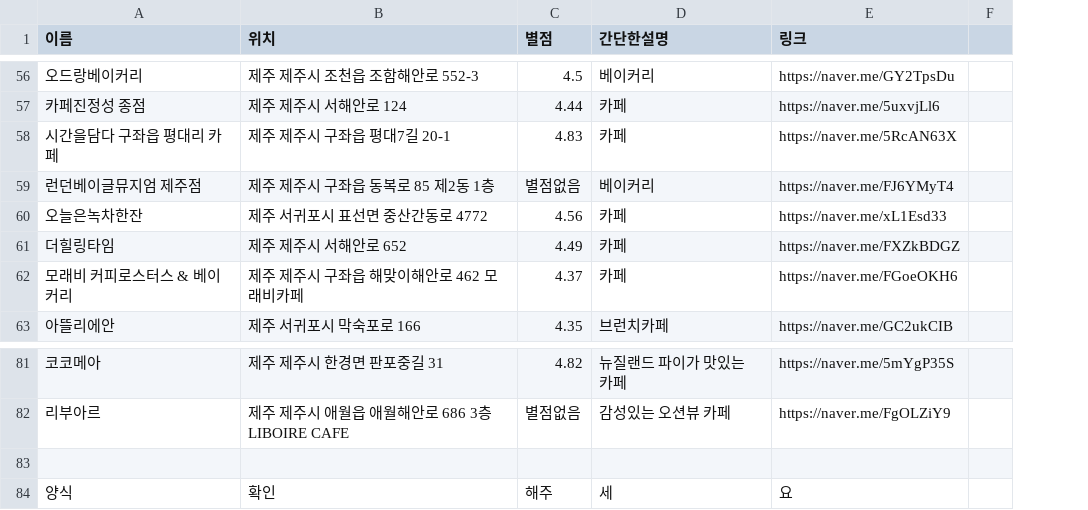
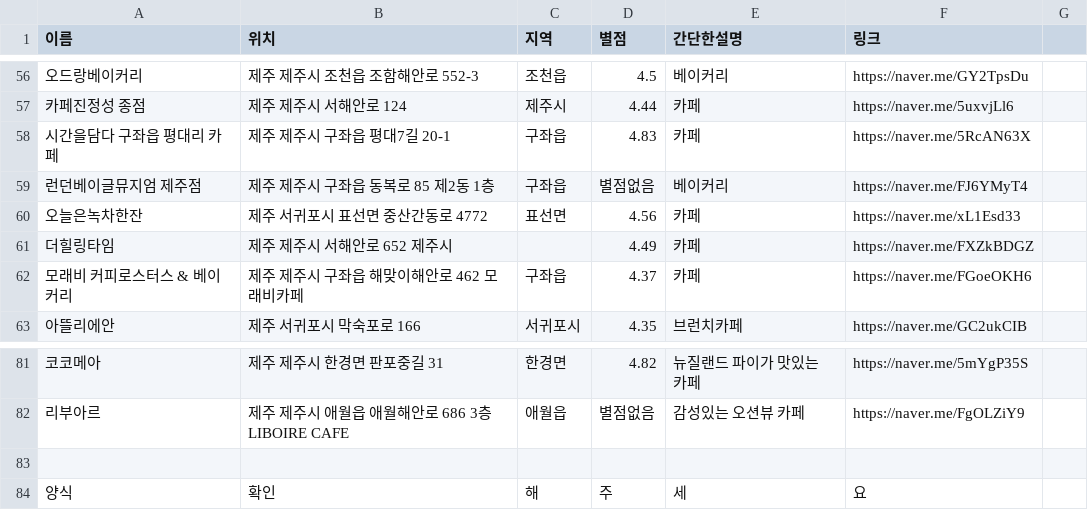
Before and after one commit to OSS-3-MINTAEK/Recomendataion_Place, a CSV file: cafe_place_data.csv, drawn as a sheet; only a part is shown, gaps mark what is left out; removed rows and columns are numbered as before the commit, all else as after; the diff covers the shown part only; the diff names each change by its address in the sheet, - before the commit and + after, or states it on an @@ line.

```diff
--- a/cafe_place_data.csv
+++ b/cafe_place_data.csv
+column C (지역), rows 56-63: 조천읍 | 제주시 | 구좌읍 | 구좌읍 | 표선면 |  | 구좌읍 | 서귀포시; rows 81-84: 한경면 | 애월읍 |  | 해
-column F, empty
+column G, empty
-B61 (위치): 제주 제주시 서해안로 652
+B61 (위치): 제주 제주시 서해안로 652 제주시
-D84 (별점): 해주
+D84 (별점): 주
```
Also changed, not shown: 13 edited cells elsewhere in this file.
